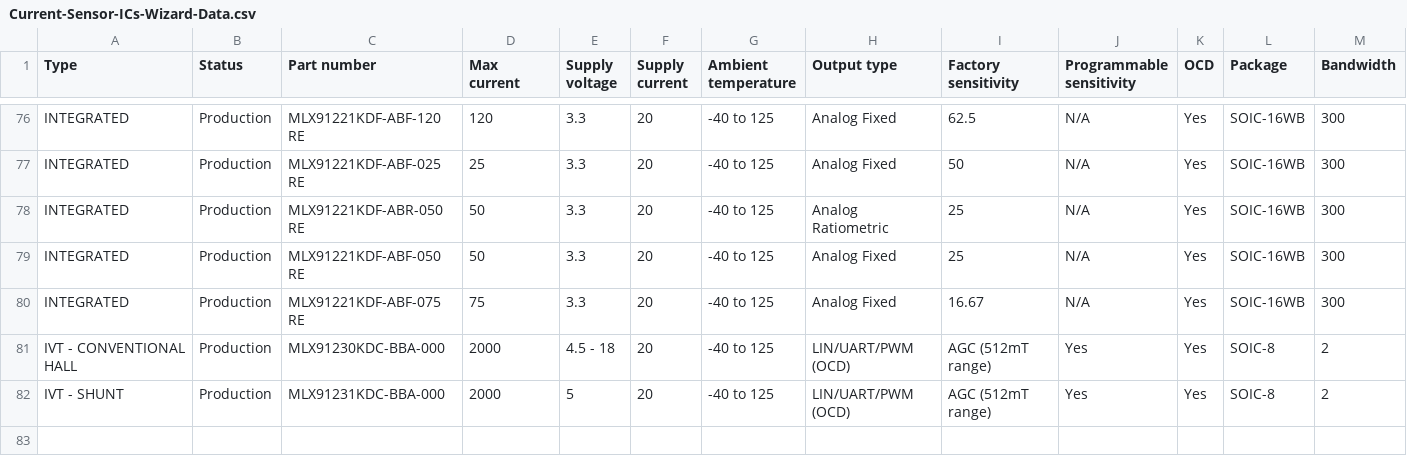
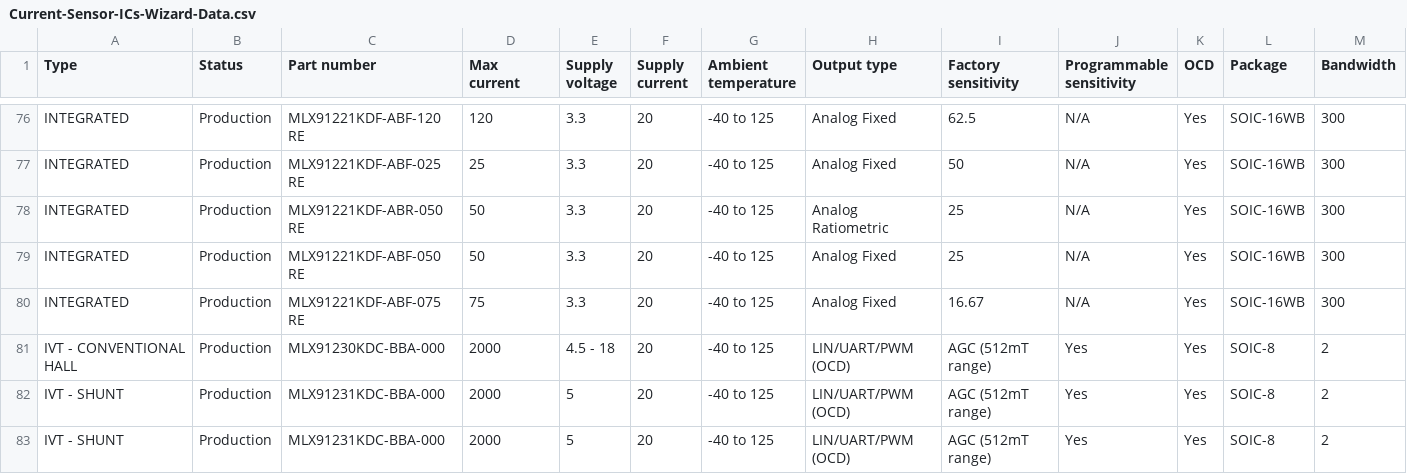
Before and after one commit to MelexisBC/Wizard--Current-Sensor-ICs-Data, a CSV file: Current-Sensor-ICs-Wizard-Data.csv, drawn as a sheet; only a part is shown, gaps mark what is left out; rows hold the shown columns only; the diff names each change by its address in the sheet, - before the commit and + after, or states it on an @@ line.

Commit message:
Wizard - Current sensor ICs - Google sheet updated

```diff
--- a/Current-Sensor-ICs-Wizard-Data.csv
+++ b/Current-Sensor-ICs-Wizard-Data.csv
+row 83: IVT - SHUNT | Production | MLX91231KDC-BBA-000 | 2000 | 5 | 20 | -40 to 125 | LIN/UART/PWM (OCD) | AGC (512mT range) | Yes | Yes | SOIC-8 | 2
```
